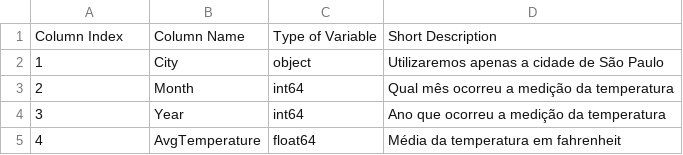
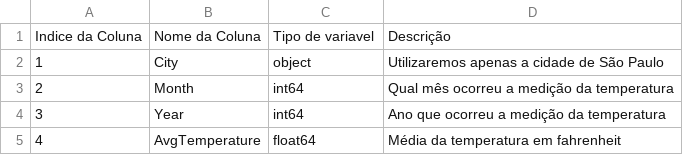
Before and after one commit to RodrigoEGC/infnet-bloco-iot-projeto-de-bloco, a CSV file: Docs/DataReport/DataDictionary/Raw-Data-Dictionary.csv, drawn as a sheet.

Commit message:
Update Raw-Data-Dictionary.csv

```diff
--- a/Docs/DataReport/DataDictionary/Raw-Data-Dictionary.csv
+++ b/Docs/DataReport/DataDictionary/Raw-Data-Dictionary.csv
@@ -1,2 +1,2 @@
-Column Index,Column Name,Type of Variable,Short Description
+Indice da Coluna,Nome da Coluna,Tipo de variavel,Descrição
 1,City,object,Utilizaremos apenas a cidade de São Paulo
```
